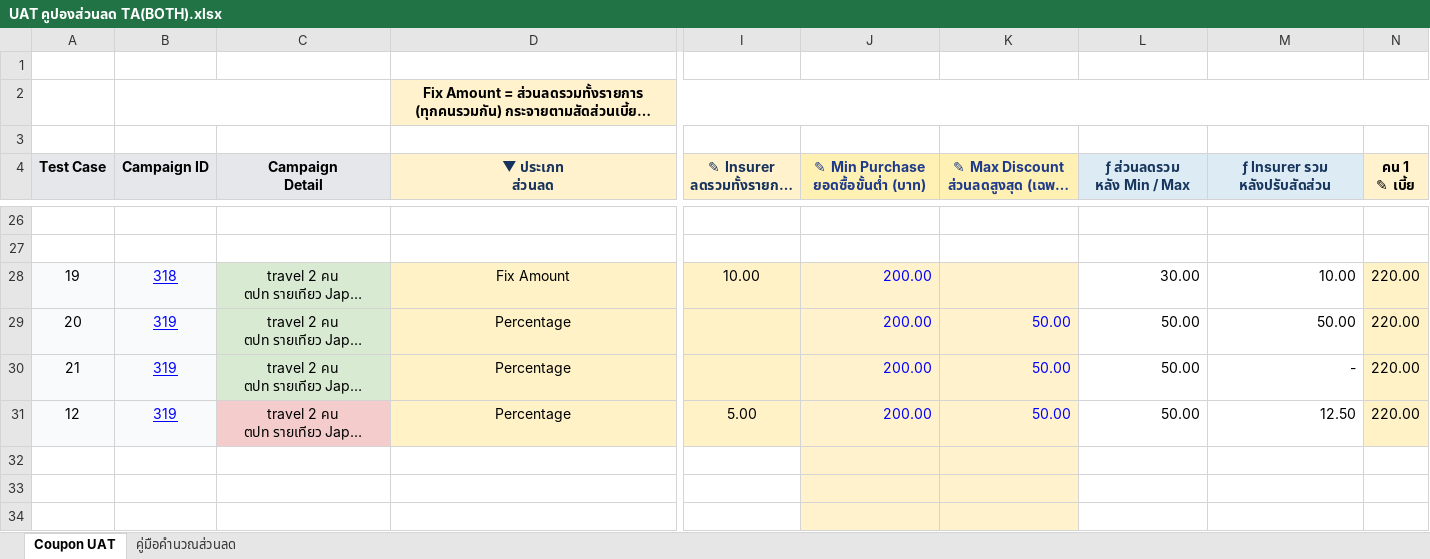
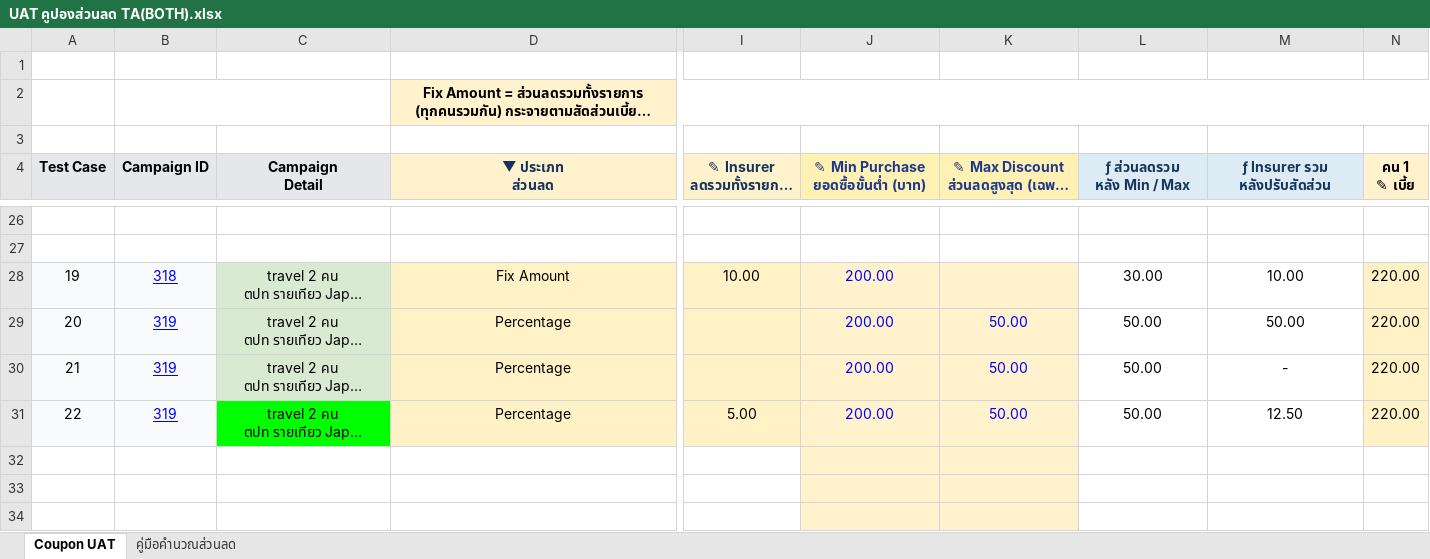
Before and after one commit to gitsittikorn/scrum-poker, an Excel workbook: coupon-uat/references/UAT คูปองส่วนลด TA(BOTH).xlsx, sheet Coupon UAT, drawn as a sheet; only a part is shown, gaps mark what is left out; long unchanged cells end in …; values as stored, in another font and other column widths than the file's, no borders; charts and pictures and conditional formats not drawn; the diff covers the shown part only; the diff names each change by its address in the sheet, - before the commit and + after, or states it on an @@ line.

```diff
--- a/coupon-uat/references/UAT คูปองส่วนลด TA(BOTH).xlsx (sheet Coupon UAT)
+++ b/coupon-uat/references/UAT คูปองส่วนลด TA(BOTH).xlsx (sheet Coupon UAT)
-J28 alignment: right
+J28 alignment: center
-L28:M28 alignment: right
+L28:M28 alignment: center
-J29:M31 alignment: right
+J29:M31 alignment: center
-A31 (Test Case): 12
+A31 (Test Case): 22
-C31 fill: #F4CCCC
+C31 fill: #00FF00
```
Also changed, not shown: 2 removed rows, 1 edited cell, cell formats and merged cells elsewhere in this sheet, 5 other files.
